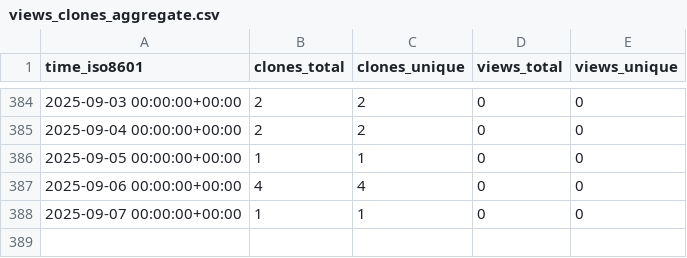
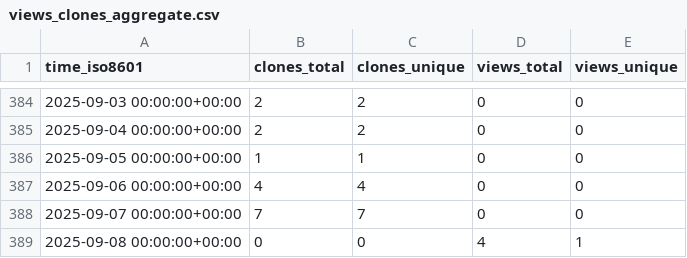
Before and after one commit to matias-gonz/mag-analyst, a CSV file: matias-gonz/mag-analyst/ghrs-data/views_clones_aggregate.csv, drawn as a sheet; only a part is shown, gaps mark what is left out.

```diff
--- a/matias-gonz/mag-analyst/ghrs-data/views_clones_aggregate.csv
+++ b/matias-gonz/mag-analyst/ghrs-data/views_clones_aggregate.csv
@@ -387,2 +387,3 @@ time_iso8601,clones_total,clones_unique,views_total,views_unique
 2025-09-06 00:00:00+00:00,4,4,0,0
-2025-09-07 00:00:00+00:00,1,1,0,0
+2025-09-07 00:00:00+00:00,7,7,0,0
+2025-09-08 00:00:00+00:00,0,0,4,1
```
Also changed, not shown: 1 other file.
